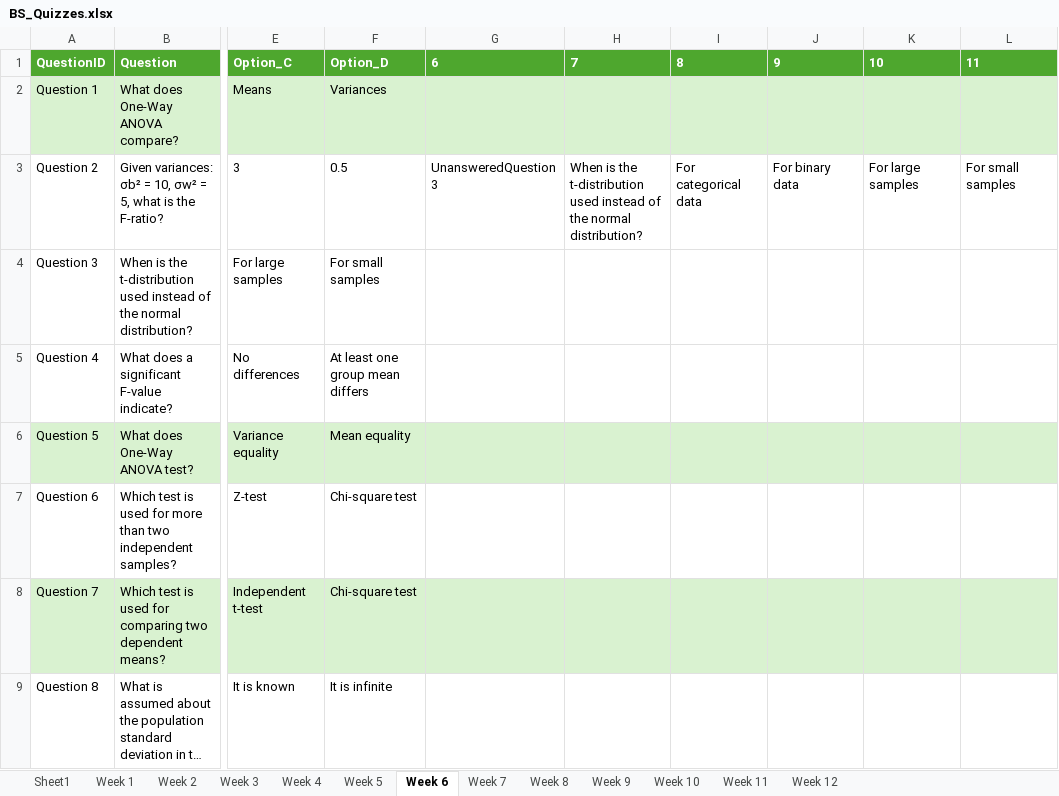
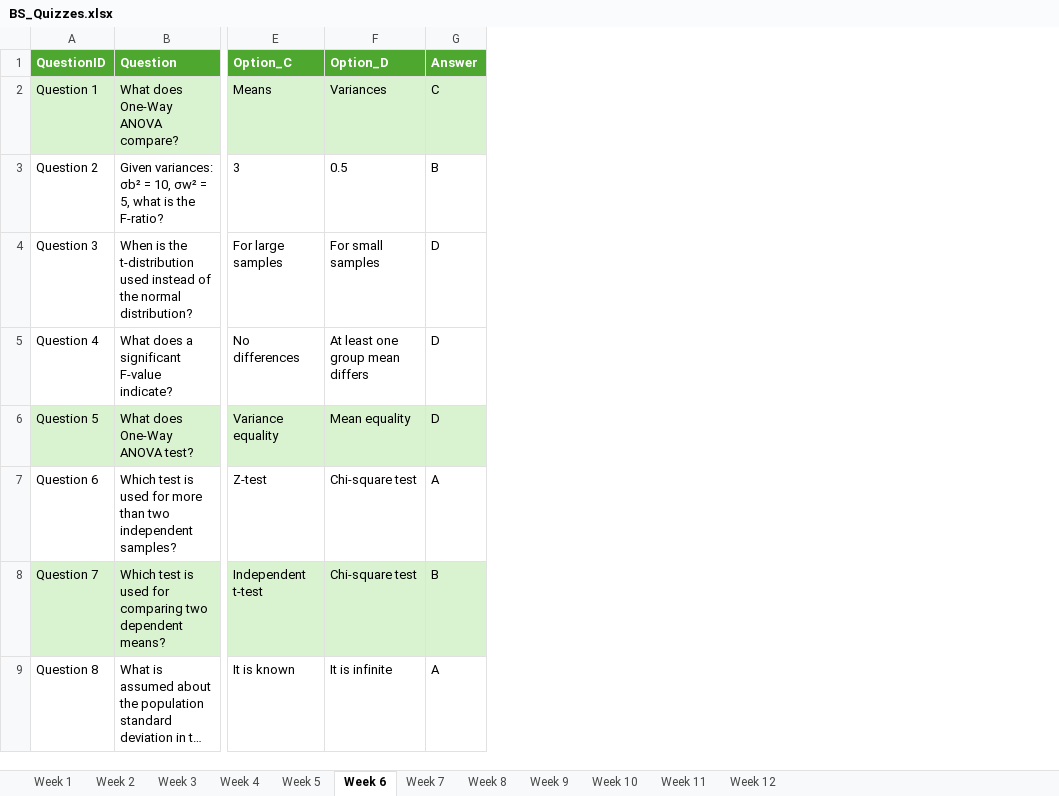
Before and after one commit to rsk-avcce/mba_quiz, an Excel workbook: Data/BS/BS_Quizzes.xlsx, sheet Week 6, drawn as a sheet; only a part is shown, gaps mark what is left out; long unchanged cells end in …; values as stored, in another font and other column widths than the file's, no borders; removed rows and columns are numbered as before the commit, all else as after; the diff names each change by its address in the sheet, - before the commit and + after, or states it on an @@ line.

Commit message:
BS Answer keys updated

```diff
--- a/Data/BS/BS_Quizzes.xlsx (sheet Week 6)
+++ b/Data/BS/BS_Quizzes.xlsx (sheet Week 6)
-sheet tab: Sheet1
-column G (6), row 3: UnansweredQuestion 3
-column H (7), row 3: When is the t-distribution used instead of the normal distribution?
-column I (8), row 3: For categorical data
-column J (9), row 3: For binary data
-column K (10), row 3: For large samples
-column L (11), row 3: For small samples
+column G (Answer), rows 2-9: C | B | D | D | D | A | B | A
```
Also changed, not shown: sheet Week 3, sheet Week 8, sheet Week 2, sheet Week 10, sheet Week 9, sheet Week 7, 5 more sheets.
